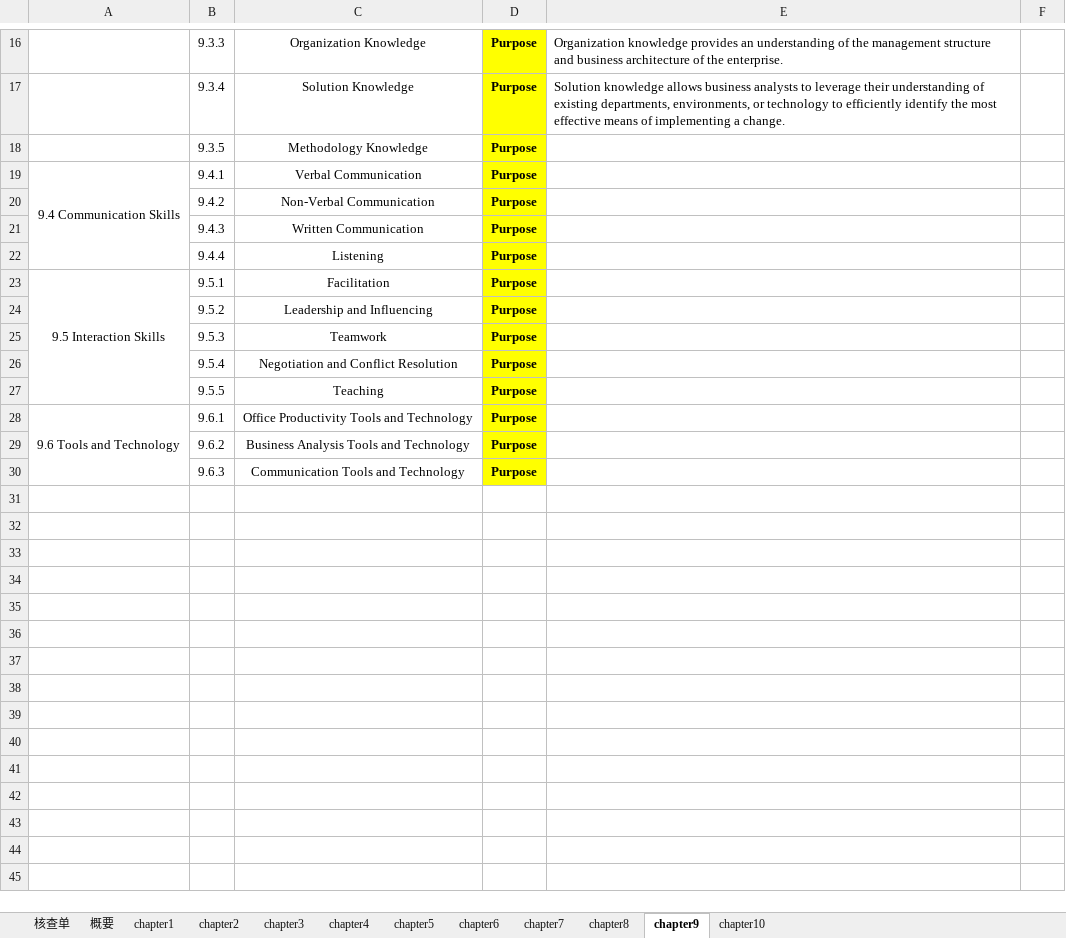
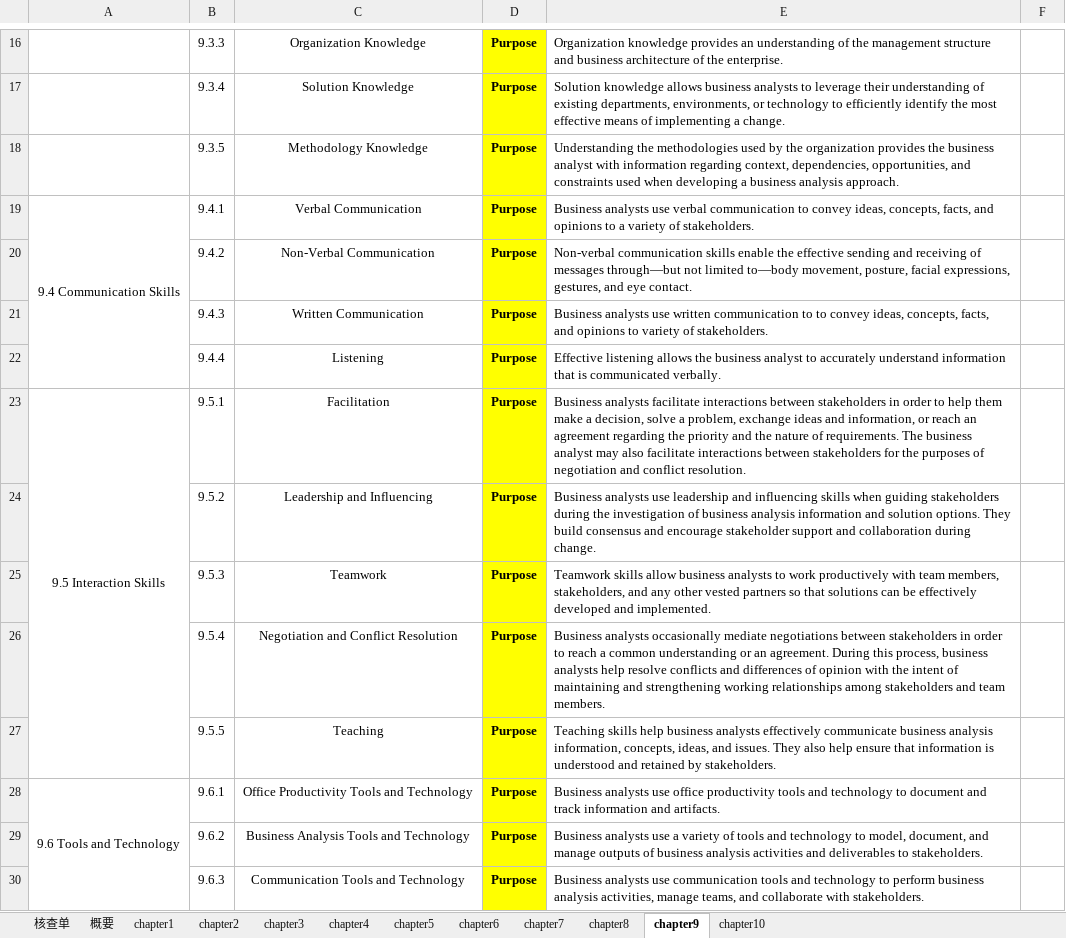
Before and after one commit to marmot-cn/readingNotes, an Excel workbook: 笔记/CBAP/知识点.xlsx, sheet chapter9, drawn as a sheet; only a part is shown, gaps mark what is left out; values as stored, in another font and other column widths than the file's, no borders; ↵ is a line break in a cell; the diff names each change by its address in the sheet, - before the commit and + after, or states it on an @@ line.

```diff
--- a/笔记/CBAP/知识点.xlsx (sheet chapter9)
+++ b/笔记/CBAP/知识点.xlsx (sheet chapter9)
-E18: (empty)
+E18: Understanding the methodologies used by the organization provides the business analyst with information regarding context, dependencies, opportunities, and constraints used when developing a business analysis approach.
-E19: (empty)
+E19: Business analysts use verbal communication to convey ideas, concepts, facts, and opinions to a variety of stakeholders.
-E20: (empty)
+E20: Non-verbal communication skills enable the effective sending and receiving of messages through—but not limited to—body movement, posture, facial expressions, gestures, and eye contact.
-E21: (empty)
+E21: Business analysts use written communication to to convey ideas, concepts, facts, ↵ and opinions to variety of stakeholders.
-E22: (empty)
+E22: Effective listening allows the business analyst to accurately understand information that is communicated verbally.
-E23: (empty)
+E23: Business analysts facilitate interactions between stakeholders in order to help them make a decision, solve a problem, exchange ideas and information, or reach an agreement regarding the priority and the nature of requirements. The business analyst may also facilitate interactions between stakeholders for the purposes of negotiation and conflict resolution.
-E24: (empty)
+E24: Business analysts use leadership and influencing skills when guiding stakeholders ↵ during the investigation of business analysis information and solution options. They build consensus and encourage stakeholder support and collaboration during change.
-E25: (empty)
+E25: Teamwork skills allow business analysts to work productively with team members, ↵ stakeholders, and any other vested partners so that solutions can be effectively developed and implemented.
-E26: (empty)
+E26: Business analysts occasionally mediate negotiations between stakeholders in order to reach a common understanding or an agreement. During this process, business analysts help resolve conflicts and differences of opinion with the intent of maintaining and strengthening working relationships among stakeholders and team members.
-E27: (empty)
+E27: Teaching skills help business analysts effectively communicate business analysis information, concepts, ideas, and issues. They also help ensure that information is understood and retained by stakeholders.
-E28: (empty)
+E28: Business analysts use office productivity tools and technology to document and track information and artifacts.
-E29: (empty)
+E29: Business analysts use a variety of tools and technology to model, document, and manage outputs of business analysis activities and deliverables to stakeholders.
-E30: (empty)
+E30: Business analysts use communication tools and technology to perform business analysis activities, manage teams, and collaborate with stakeholders.
```
Also changed, not shown: sheet chapter10, sheet 核查单, 笔记/CBAP/2. CBAP BABOK v3.0高级商业分析师考证学习计划 v0.1.xlsx, 笔记/DOP/DOP知识点.xlsx, 12 other files.
